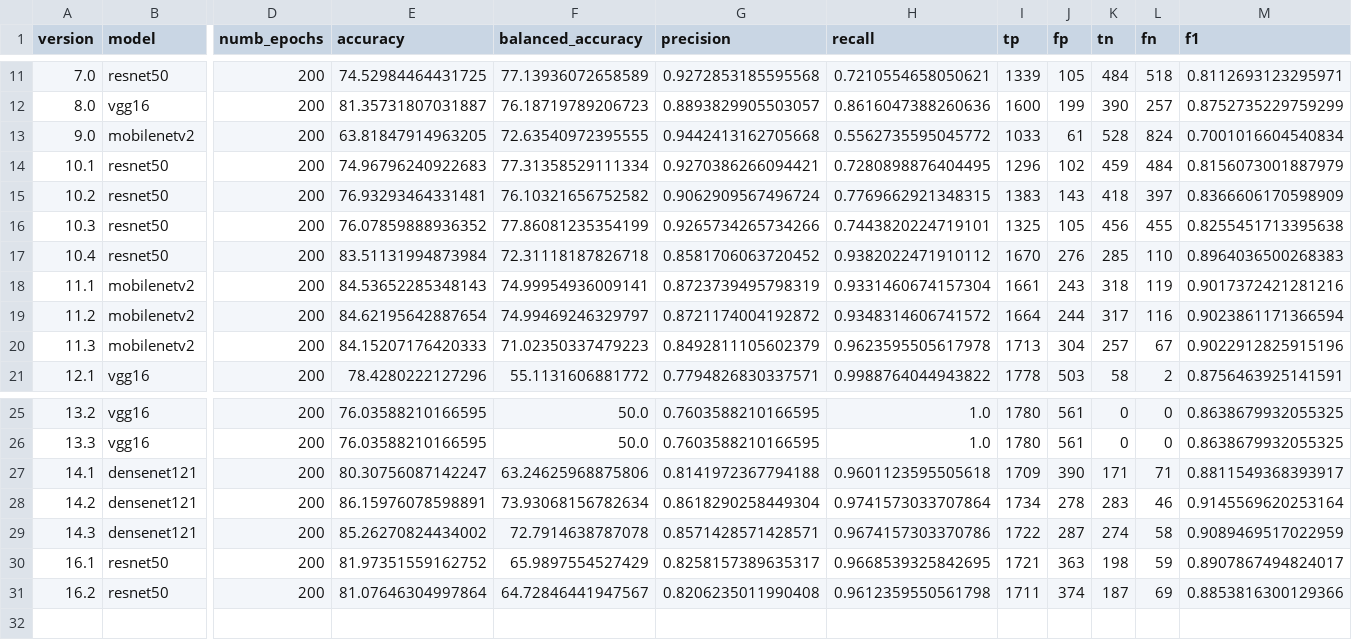
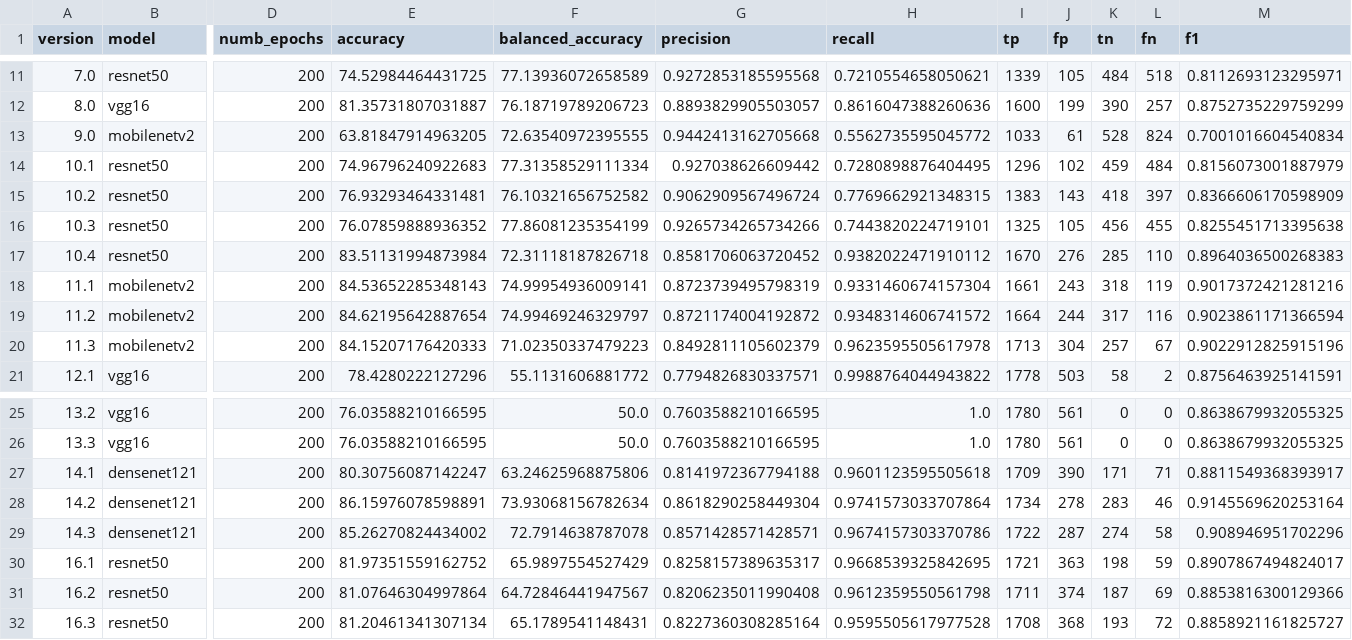
Before and after one commit to beamaia/ic-neural-networks-sensitivity-analysis-bb, a CSV file: cnn/results/metrics.csv, drawn as a sheet; only a part is shown, gaps mark what is left out; rows hold the shown columns only; the diff names each change by its address in the sheet, - before the commit and + after, or states it on an @@ line.

```diff
--- a/cnn/results/metrics.csv
+++ b/cnn/results/metrics.csv
-G14 (precision): 0.9270386266094421
+G14 (precision): 0.927038626609442
-M29 (f1): 0.9089469517022959
+M29 (f1): 0.908946951702296
+row 32: 16.3 | resnet50 | 200 | 81.20461341307134 | 65.1789541148431 | 0.8227360308285164 | 0.9595505617977528 | 1708 | 368 | 193 | 72 | 0.8858921161825727
```
Also changed, not shown: 2 other files.
